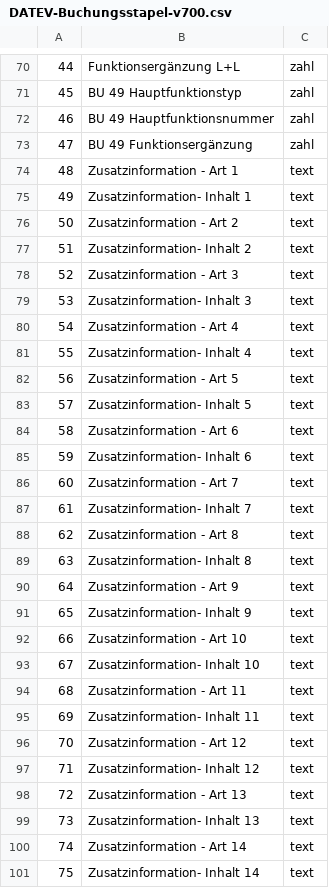
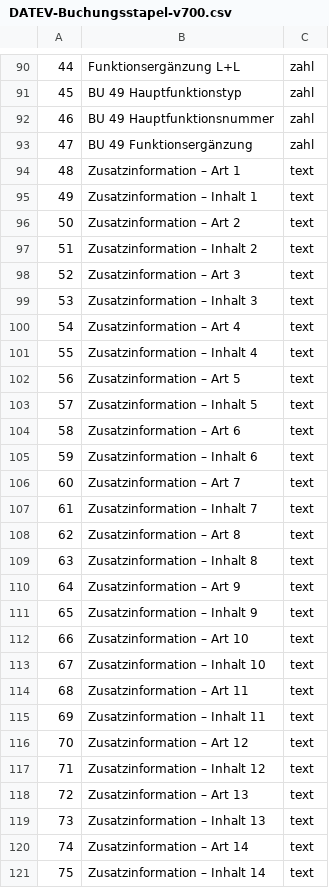
Before and after one commit to ULTRA-OS-Project/UltraCanvas, a CSV file: Apps/UltraFIBU/data/DATEV-Buchungsstapel-v700.csv, drawn as a sheet; only a part is shown, gaps mark what is left out; addresses are those after the commit; the diff covers the shown part only; the diff names each change by its address in the sheet, - before the commit and + after, or states it on an @@ line.

```diff
--- a/Apps/UltraFIBU/data/DATEV-Buchungsstapel-v700.csv
+++ b/Apps/UltraFIBU/data/DATEV-Buchungsstapel-v700.csv
-B94: Zusatzinformation - Art 1
+B94: Zusatzinformation – Art 1
-B95: Zusatzinformation- Inhalt 1
+B95: Zusatzinformation – Inhalt 1
-B96: Zusatzinformation - Art 2
+B96: Zusatzinformation – Art 2
-B97: Zusatzinformation- Inhalt 2
+B97: Zusatzinformation – Inhalt 2
-B98: Zusatzinformation - Art 3
+B98: Zusatzinformation – Art 3
-B99: Zusatzinformation- Inhalt 3
+B99: Zusatzinformation – Inhalt 3
-B100: Zusatzinformation - Art 4
+B100: Zusatzinformation – Art 4
-B101: Zusatzinformation- Inhalt 4
+B101: Zusatzinformation – Inhalt 4
-B102: Zusatzinformation - Art 5
+B102: Zusatzinformation – Art 5
-B103: Zusatzinformation- Inhalt 5
+B103: Zusatzinformation – Inhalt 5
-B104: Zusatzinformation - Art 6
+B104: Zusatzinformation – Art 6
-B105: Zusatzinformation- Inhalt 6
+B105: Zusatzinformation – Inhalt 6
-B106: Zusatzinformation - Art 7
+B106: Zusatzinformation – Art 7
-B107: Zusatzinformation- Inhalt 7
+B107: Zusatzinformation – Inhalt 7
-B108: Zusatzinformation - Art 8
+B108: Zusatzinformation – Art 8
-B109: Zusatzinformation- Inhalt 8
+B109: Zusatzinformation – Inhalt 8
-B110: Zusatzinformation - Art 9
+B110: Zusatzinformation – Art 9
-B111: Zusatzinformation- Inhalt 9
+B111: Zusatzinformation – Inhalt 9
-B112: Zusatzinformation - Art 10
+B112: Zusatzinformation – Art 10
-B113: Zusatzinformation- Inhalt 10
+B113: Zusatzinformation – Inhalt 10
-B114: Zusatzinformation - Art 11
+B114: Zusatzinformation – Art 11
-B115: Zusatzinformation- Inhalt 11
+B115: Zusatzinformation – Inhalt 11
-B116: Zusatzinformation - Art 12
+B116: Zusatzinformation – Art 12
-B117: Zusatzinformation- Inhalt 12
+B117: Zusatzinformation – Inhalt 12
-B118: Zusatzinformation - Art 13
+B118: Zusatzinformation – Art 13
-B119: Zusatzinformation- Inhalt 13
+B119: Zusatzinformation – Inhalt 13
-B120: Zusatzinformation - Art 14
+B120: Zusatzinformation – Art 14
-B121: Zusatzinformation- Inhalt 14
+B121: Zusatzinformation – Inhalt 14
```
Also changed, not shown: 25 added rows, 41 edited cells and row numbers in column A elsewhere in this file, 5 other files.
